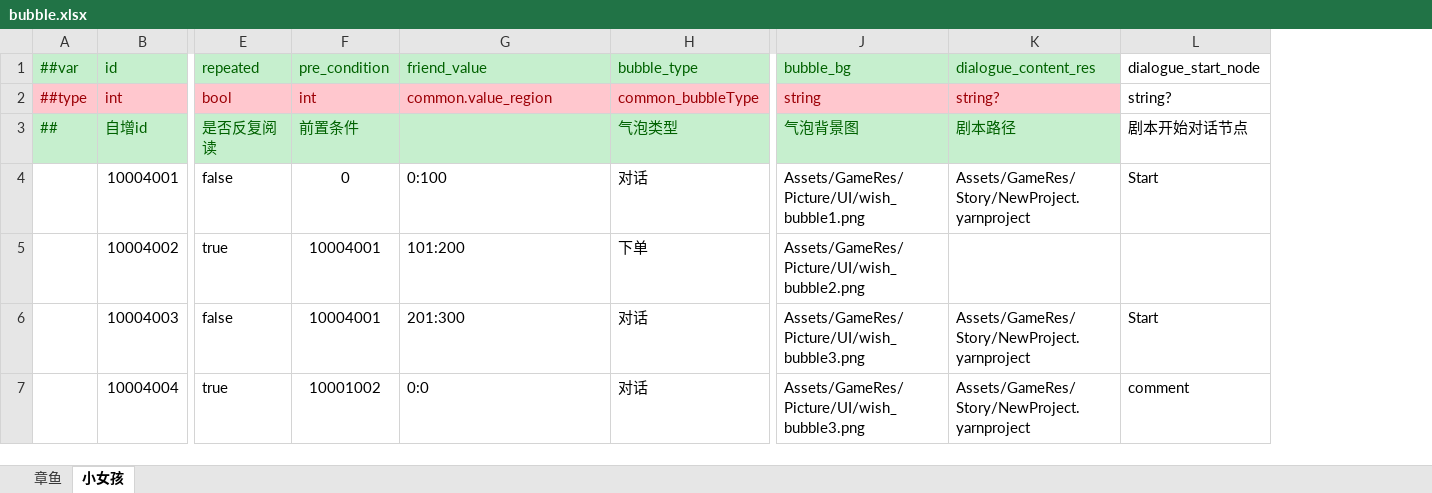
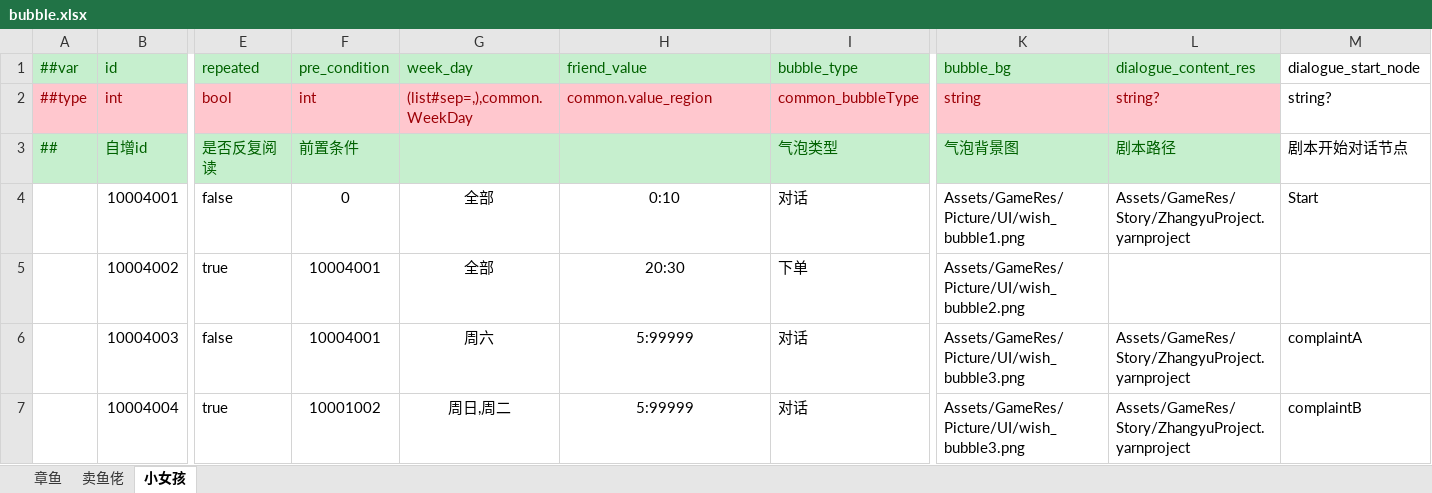
Before and after one commit to zhangyile1991911/ProjectX, an Excel workbook: DataConfig/Datas/bubble.xlsx, sheet 小女孩, drawn as a sheet; only a part is shown, gaps mark what is left out; values as stored, in another font and other column widths than the file's, no borders; addresses are those after the commit; the diff names each change by its address in the sheet, - before the commit and + after, or states it on an @@ line.

```diff
--- a/DataConfig/Datas/bubble.xlsx (sheet 小女孩)
+++ b/DataConfig/Datas/bubble.xlsx (sheet 小女孩)
+sheet tab: 卖鱼佬
+column G (week_day), rows 2-7: (list#sep=,),common.WeekDay |  | 全部 | 全部 | 周六 | 周日,周二
-H4 (friend_value): 0:100
+H4 (friend_value): 0:10
-H4:H7 alignment: left
+H4:H7 alignment: center
-L4 (dialogue_content_res): Assets/GameRes/Story/NewProject.yarnproject
+L4 (dialogue_content_res): Assets/GameRes/Story/ZhangyuProject.yarnproject
-H5 (friend_value): 101:200
+H5 (friend_value): 20:30
-H6 (friend_value): 201:300
+H6 (friend_value): 5:99999
-L6:L7 (dialogue_content_res): Assets/GameRes/Story/NewProject.yarnproject
+L6:L7 (dialogue_content_res): Assets/GameRes/Story/ZhangyuProject.yarnproject
-M6 (dialogue_start_node): Start
+M6 (dialogue_start_node): complaintA
-H7 (friend_value): 0:0
+H7 (friend_value): 5:99999
-M7 (dialogue_start_node): comment
+M7 (dialogue_start_node): complaintB
```
Also changed, not shown: sheet 章鱼, DataConfig/Datas/__enums__.xlsx, DataConfig/Datas/character.xlsx, 42 other files.
